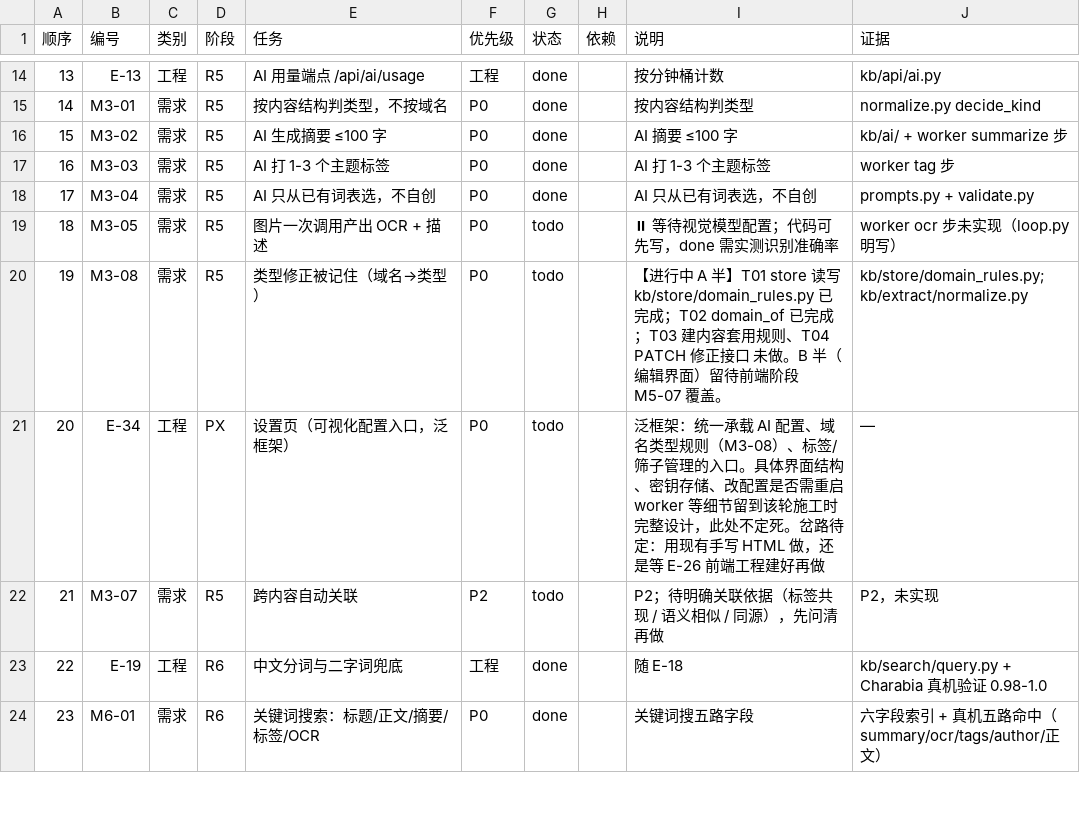
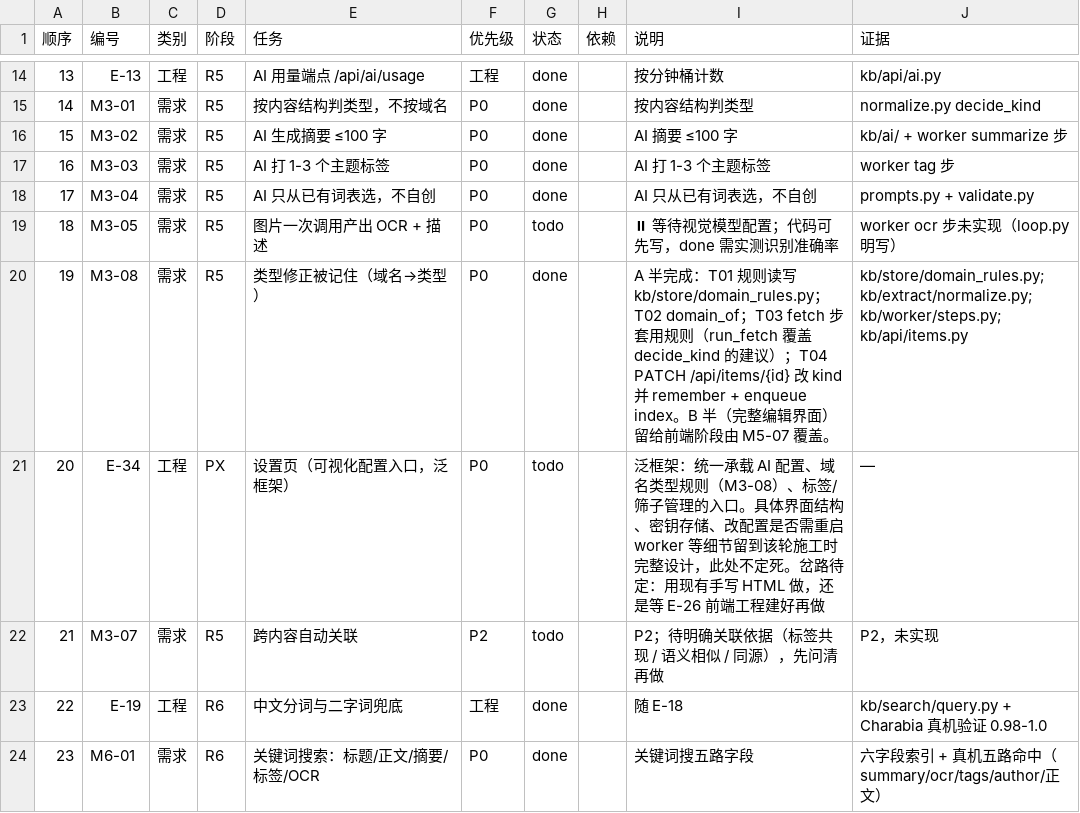
Before and after one commit to cooler1oo/knowledge-base, a CSV file: 任务总表-2026-11-28.csv, drawn as a sheet; only a part is shown, gaps mark what is left out.

Commit message:
feat(worker): fetch 步套用域名规则覆盖自动判定（M3-08 T03）
## 套用点在 `run_fetch`，不在 `/api/items` 的 create 分支

team-lead 原指示是「改 `create_or_list` 的 POST 分支」。按实际数据流，
那个位置**做不到**：入库时 URL 条目的 kind 固定是 `"link"`
（`_parse_create` 只看「有没有链接」），真实类型要等 fetch 跑完、由
`decide_kind` 按媒体与字数算出来。

在 create 时查规则只能把 `link` 换成规则值——那会**跳过类型判定的全部逻辑**，
把一条没有任何视频的链接直接标成 `video`。这不只是精度问题，是把 M3-01
（按结构判类型）整条需求架空了。

正确顺序：`decide_kind` 先算**建议** → 规则覆盖它。技术方案 T1 的原文是
「8 个 kind 逐一对上（含 `domain_type_rules` 优先）」——「优先」说的是
**覆盖自动判定的结果**，不是「取代判定过程」。

## 只在该路径 ok=True 时套用

抓取失败时 `kwargs` 里根本没有 `kind`，`apply_extract` 也刻意不动 kind。
那条路径上查规则会把结果塞进一个不含 kind 的 kwargs，
多一个键会让 `apply_extract` 收到意料外的参数。

## 日志

命中规则时打一条 `kind A -> B`：用户反馈「我明明改过类型还是判错」时，
这条日志能区分「规则没写进去」与「规则写了但被后来的判定覆盖」——
两种现象一样，处置完全不同。

验证：
- `python -m pytest tests/test_worker_fetch_domain_rule.py -q` → **6 passed**
- `python -m pytest tests/test_worker_ai_steps.py tests/test_worker_loop.py -q`
  → 70 passed（既有 11 处 `run_once` 调用一行没改）
- 本机全量 → **1403 passed, 0 failed**

```diff
--- a/任务总表-2026-11-28.csv
+++ b/任务总表-2026-11-28.csv
@@ -19,3 +19,3 @@
 18,M3-05,需求,R5,图片一次调用产出 OCR + 描述,P0,todo,,⏸ 等待视觉模型配置；代码可先写，done 需实测识别准确率,worker ocr 步未实现（loop.py 明写）
-19,M3-08,需求,R5,类型修正被记住（域名→类型）,P0,todo,,【进行中 A 半】T01 store 读写 kb/store/domain_rules.py 已完成；T02 domain_of 已完成；T03 建内容套用规则、T04 PATCH 修正接口 未做。B 半（编辑界面）留待前端阶段 M5-07 覆盖。,kb/store/domain_rules.py; kb/extract/normalize.py
+19,M3-08,需求,R5,类型修正被记住（域名→类型）,P0,done,,A 半完成：T01 规则读写 kb/store/domain_rules.py；T02 domain_of；T03 fetch 步套用规则（run_fetch 覆盖 decide_kind 的建议）；T04 PATCH /api/items/{id} 改 kind 并 remember + enqueue index。B 半（完整编辑界面）留给前端阶段由 M5-07 覆盖。,kb/store/domain_rules.py; kb/extract/normalize.py; kb/worker/steps.py; kb/api/items.py
 20,E-34,工程,PX,设置页（可视化配置入口，泛框架）,P0,todo,,泛框架：统一承载 AI 配置、域名类型规则（M3-08）、标签/筛子管理的入口。具体界面结构、密钥存储、改配置是否需重启 worker 等细节留到该轮施工时完整设计，此处不定死。岔路待定：用现有手写 HTML 做，还是等 E-26 前端工程建好再做,—
```
Also changed, not shown: 2 other files.
